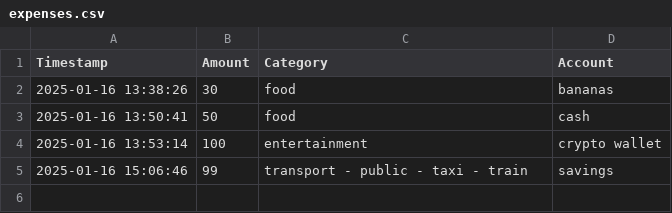
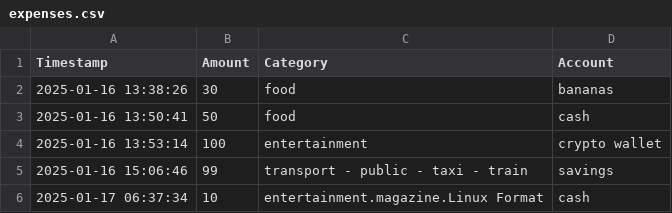
Before and after one commit to tevuore/clicount, a CSV file: expenses.csv, drawn as a sheet.

```diff
--- a/expenses.csv
+++ b/expenses.csv
@@ -5 +5,2 @@ Timestamp,Amount,Category,Account
 2025-01-16 15:06:46,99,transport - public - taxi - train,savings
+2025-01-17 06:37:34,10,entertainment.magazine.Linux Format,cash
```
Also changed, not shown: 3 other files.
